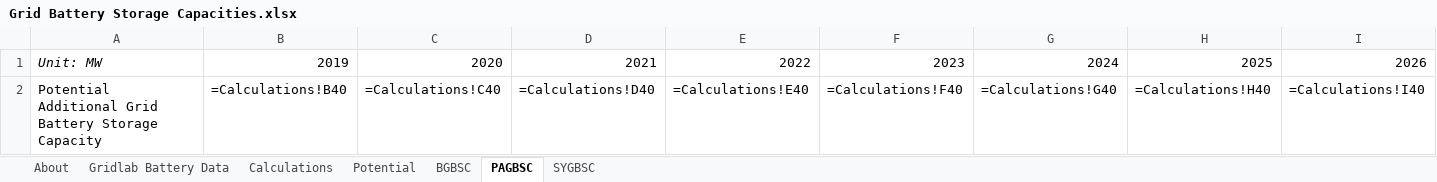
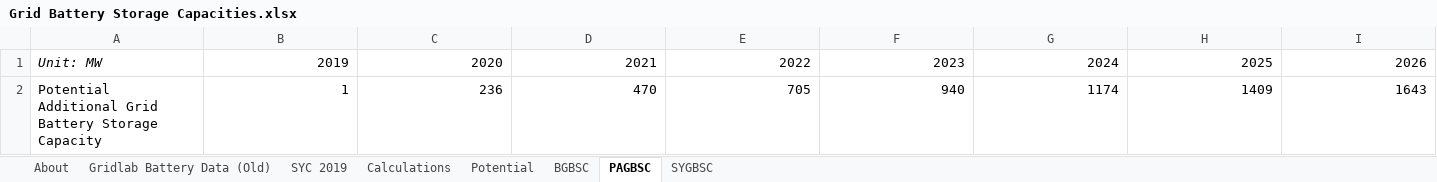
Before and after one commit to EnergyInnovation/eps-colorado, an Excel workbook: InputData/elec/GBSC/Grid Battery Storage Capacities.xlsx, sheet PAGBSC, drawn as a sheet; only a part is shown; values as stored, in another font and other column widths than the file's, no borders; formulas without a stored value are shown as written; removed rows and columns are numbered as before the commit, all else as after; rows hold the shown columns only; the diff names each change by its address in the sheet, - before the commit and + after, or states it on an @@ line.

```diff
--- a/InputData/elec/GBSC/Grid Battery Storage Capacities.xlsx (sheet PAGBSC)
+++ b/InputData/elec/GBSC/Grid Battery Storage Capacities.xlsx (sheet PAGBSC)
-sheet tab: Gridlab Battery Data
+sheet tab: Gridlab Battery Data (Old)
+sheet tab: SYC 2019
-row 2: Potential Additional Grid Battery Storage Capacity | =Calculations!B40 | =Calculations!C40 | =Calculations!D40 | =Calculations!E40 | =Calculations!F40 | =Calculations!G40 | =Calculations!H40 | =Calculations!I40
+row 2: Potential Additional Grid Battery Storage Capacity | 1 | 236 | 470 | 705 | 940 | 1174 | 1409 | 1643
```
Also changed, not shown: sheet Calculations, sheet BGBSC, sheet About, sheet SYGBSC, charts or pictures, InputData/ctrl-settings/BAEPAbCiPC/Bool Are Energy Prices Affected by Chng in Production Costs.xlsx, 3 other files.
